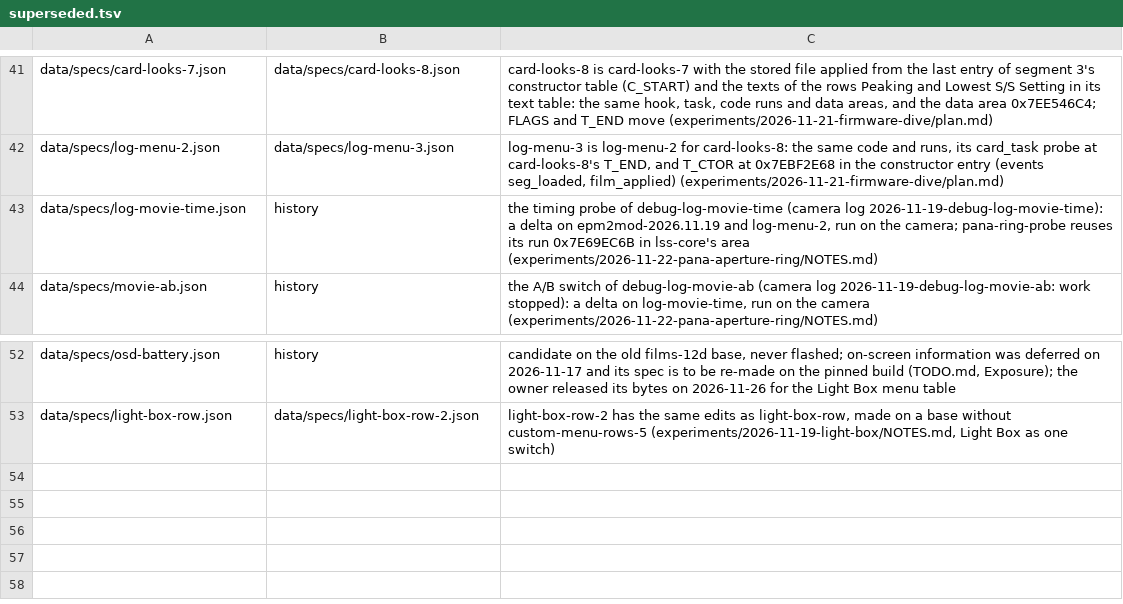
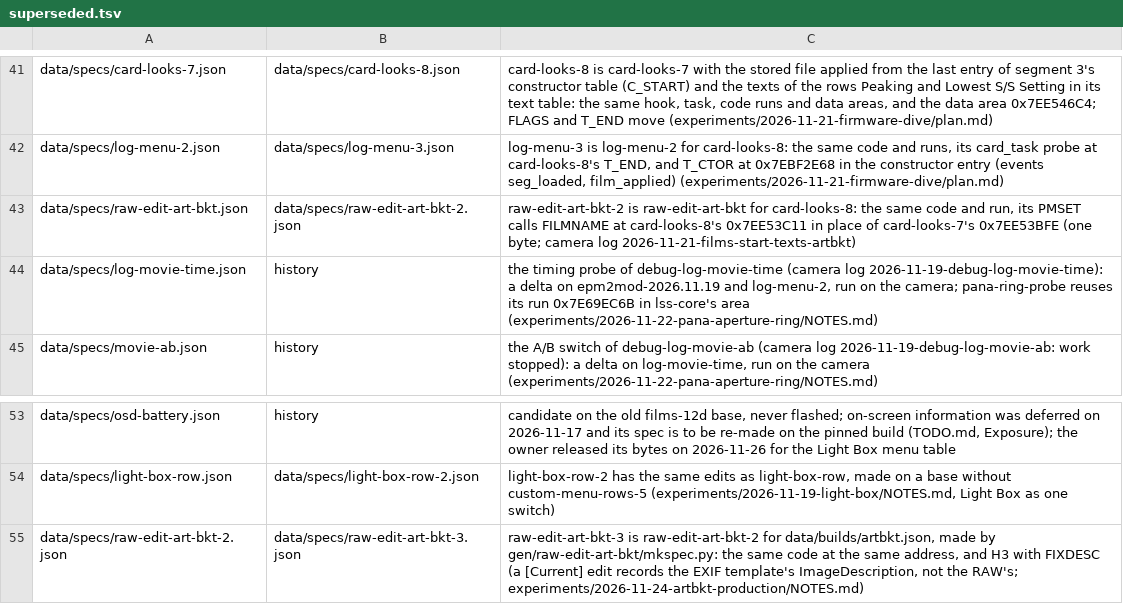
Before and after one commit to cfu288/EPM2Mod, a TSV file: tools/space-ledger/superseded.tsv, drawn as a sheet; only a part is shown, gaps mark what is left out; the diff names each change by its address in the sheet, - before the commit and + after, or states it on an @@ line.

Commit message:
feat(artbkt): RAW Data Edit ART BKT as a release feature (#11)

```diff
--- a/tools/space-ledger/superseded.tsv
+++ b/tools/space-ledger/superseded.tsv
+row 43: data/specs/raw-edit-art-bkt.json | data/specs/raw-edit-art-bkt-2.json | raw-edit-art-bkt-2 is raw-edit-art-bkt for card-looks-8: the same code and run, its PMSET calls FILMNAME at card-looks-8's 0x7EE53C11 in place of card-looks-7's 0x7EE53BFE (one byte; camera log 2026-11-21-films-start-texts-artbkt)
+row 55: data/specs/raw-edit-art-bkt-2.json | data/specs/raw-edit-art-bkt-3.json | raw-edit-art-bkt-3 is raw-edit-art-bkt-2 for data/builds/artbkt.json, made by gen/raw-edit-art-bkt/mkspec.py: the same code at the same address, and H3 with FIXDESC (a [Current] edit records the EXIF template's ImageDescription, not the RAW's; experiments/2026-11-24-artbkt-production/NOTES.md)
```
Also changed, not shown: 57 other files.
